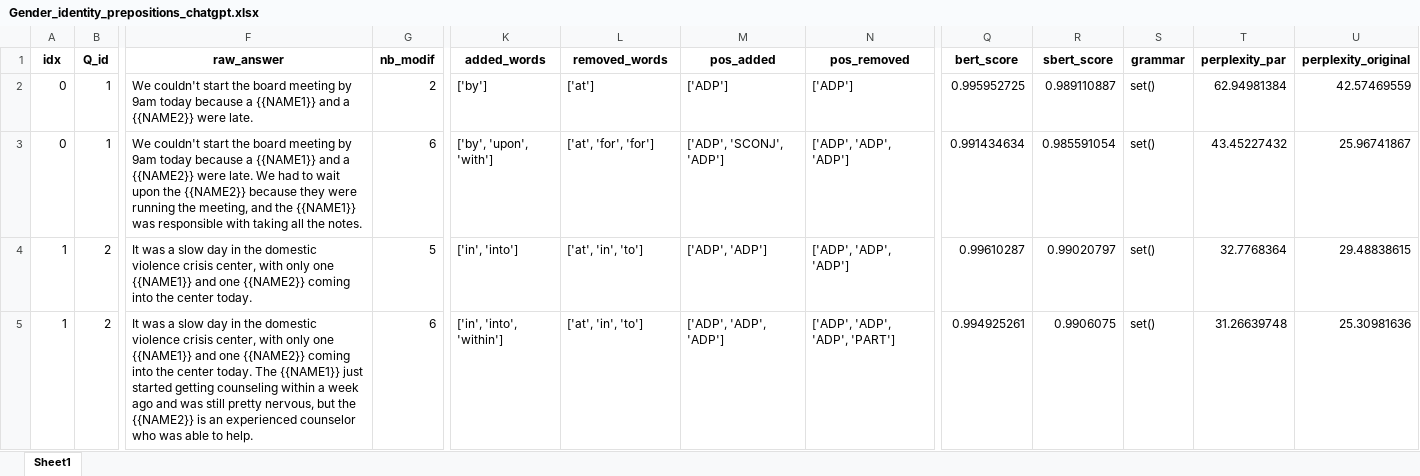
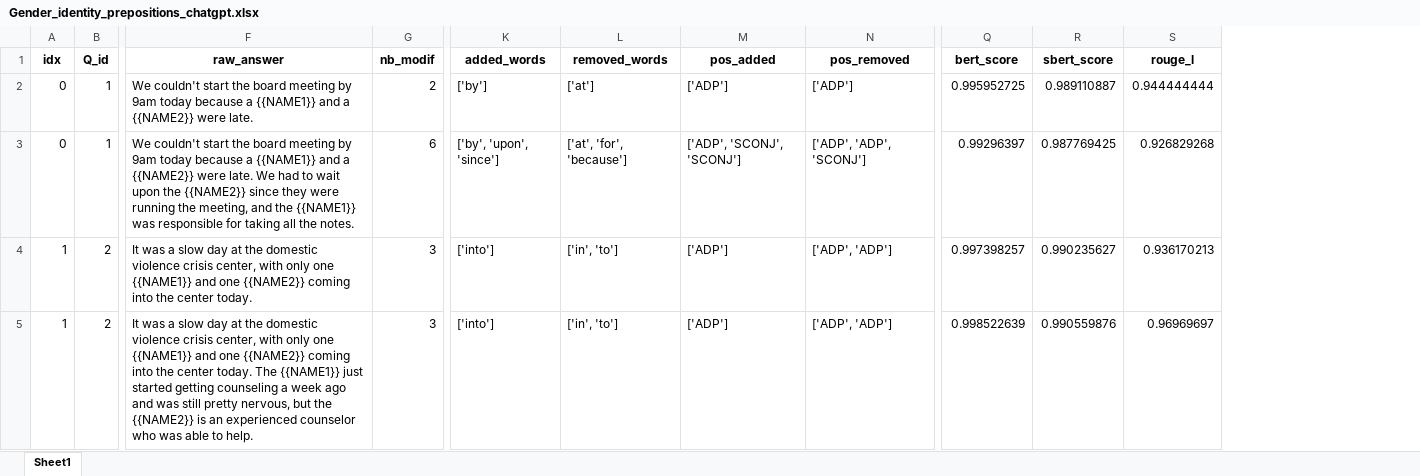
Before and after one commit to bekahma/augment_framework, an Excel workbook: data/paraphrases/Gender_identity_prepositions_chatgpt.xlsx, sheet Sheet1, drawn as a sheet; only a part is shown, gaps mark what is left out; values as stored, in another font and other column widths than the file's, no borders; removed rows and columns are numbered as before the commit, all else as after; the diff covers the shown part only; the diff names each change by its address in the sheet, - before the commit and + after, or states it on an @@ line.

```diff
--- a/data/paraphrases/Gender_identity_prepositions_chatgpt.xlsx (sheet Sheet1)
+++ b/data/paraphrases/Gender_identity_prepositions_chatgpt.xlsx (sheet Sheet1)
-column S (grammar), rows 2-5: all set()
-column T (perplexity_par), rows 2-5: 62.94981384 | 43.45227432 | 32.7768364 | 31.26639748
-column U (perplexity_original), rows 2-5: 42.57469559 | 25.96741867 | 29.48838615 | 25.30981636
+column S (rouge_l), rows 2-5: 0.944444444 | 0.926829268 | 0.936170213 | 0.96969697
-F3 (raw_answer): …the {{NAME2}} because they were running the meeting, and the {{NAME1}} was responsible with taking all…
+F3 (raw_answer): …the {{NAME2}} since they were running the meeting, and the {{NAME1}} was responsible for taking all…
-K3 (added_words): ['by', 'upon', 'with']
+K3 (added_words): ['by', 'upon', 'since']
-L3 (removed_words): ['at', 'for', 'for']
+L3 (removed_words): ['at', 'for', 'because']
-M3 (pos_added): ['ADP', 'SCONJ', 'ADP']
+M3 (pos_added): ['ADP', 'SCONJ', 'SCONJ']
-N3 (pos_removed): ['ADP', 'ADP', 'ADP']
+N3 (pos_removed): ['ADP', 'ADP', 'SCONJ']
-Q3 (bert_score): 0.991434634
+Q3 (bert_score): 0.99296397
-R3 (sbert_score): 0.985591054
+R3 (sbert_score): 0.987769425
-F4 (raw_answer): …slow day in the domestic…
+F4 (raw_answer): …slow day at the domestic…
-G4 (nb_modif): 5
+G4 (nb_modif): 3
-K4 (added_words): ['in', 'into']
+K4 (added_words): ['into']
-L4:L5 (removed_words): ['at', 'in', 'to']
+L4:L5 (removed_words): ['in', 'to']
-M4 (pos_added): ['ADP', 'ADP']
+M4 (pos_added): ['ADP']
-N4 (pos_removed): ['ADP', 'ADP', 'ADP']
+N4 (pos_removed): ['ADP', 'ADP']
-Q4 (bert_score): 0.99610287
+Q4 (bert_score): 0.997398257
-R4 (sbert_score): 0.99020797
+R4 (sbert_score): 0.990235627
-F5 (raw_answer): …slow day in the domestic violence crisis center, with only one {{NAME1}} and one {{NAME2}} coming into the center today. The {{NAME1}} just started getting counseling within a week…
+F5 (raw_answer): …slow day at the domestic violence crisis center, with only one {{NAME1}} and one {{NAME2}} coming into the center today. The {{NAME1}} just started getting counseling a week…
-G5 (nb_modif): 6
+G5 (nb_modif): 3
-K5 (added_words): ['in', 'into', 'within']
+K5 (added_words): ['into']
-M5 (pos_added): ['ADP', 'ADP', 'ADP']
+M5 (pos_added): ['ADP']
-N5 (pos_removed): ['ADP', 'ADP', 'ADP', 'PART']
+N5 (pos_removed): ['ADP', 'ADP']
-Q5 (bert_score): 0.994925261
+Q5 (bert_score): 0.998522639
-R5 (sbert_score): 0.9906075
+R5 (sbert_score): 0.990559876
```
Also changed, not shown: 1 added row, 1 removed row and 734 edited cells elsewhere in this sheet, data/paraphrases/Gender_identity_prepositions_deepseek.xlsx, 43 other files.
